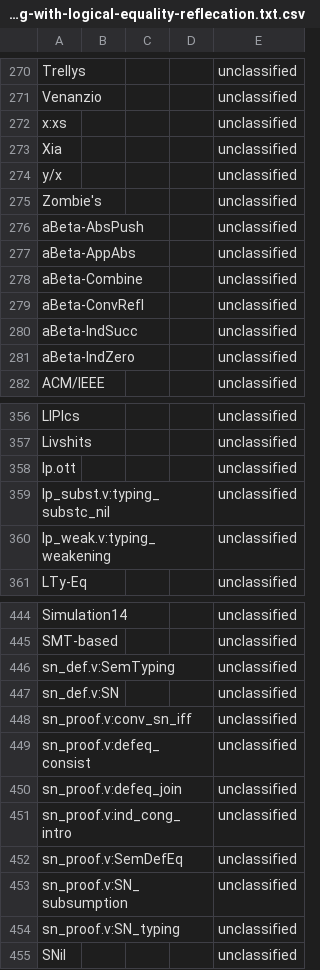
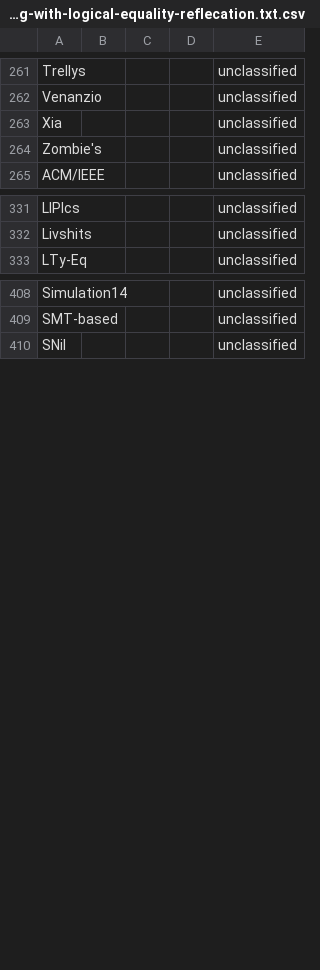
Before and after one commit to Chobbes/icfp-captioning-2023, a CSV file: September 5/dependently-typed-programming-with-logical-equality-reflecation.txt.csv, drawn as a sheet; only a part is shown, gaps mark what is left out; the diff covers the shown part only.

```diff
--- a/September 5/dependently-typed-programming-with-logical-equality-reflecation.txt.csv
+++ b/September 5/dependently-typed-programming-with-logical-equality-reflecation.txt.csv
@@ -271,12 +262,4 @@ Trellys,,,,unclassified
 Venanzio,,,,unclassified
-x:xs,,,,unclassified
 Xia,,,,unclassified
-y/x,,,,unclassified
 Zombie's,,,,unclassified
-aBeta-AbsPush,,,,unclassified
-aBeta-AppAbs,,,,unclassified
-aBeta-Combine,,,,unclassified
-aBeta-ConvRefl,,,,unclassified
-aBeta-IndSucc,,,,unclassified
-aBeta-IndZero,,,,unclassified
 ACM/IEEE,,,,unclassified
@@ -357,5 +332,2 @@ LIPIcs,,,,unclassified
 Livshits,,,,unclassified
-lp.ott,,,,unclassified
-lp_subst.v:typing_substc_nil,,,,unclassified
-lp_weak.v:typing_weakening,,,,unclassified
 LTy-Eq,,,,unclassified
@@ -445,11 +409,2 @@ Simulation14,,,,unclassified
 SMT-based,,,,unclassified
-sn_def.v:SemTyping,,,,unclassified
-sn_def.v:SN,,,,unclassified
-sn_proof.v:conv_sn_iff,,,,unclassified
-sn_proof.v:defeq_consist,,,,unclassified
-sn_proof.v:defeq_join,,,,unclassified
-sn_proof.v:ind_cong_intro,,,,unclassified
-sn_proof.v:SemDefEq,,,,unclassified
-sn_proof.v:SN_subsumption,,,,unclassified
-sn_proof.v:SN_typing,,,,unclassified
 SNil,,,,unclassified
```
Also changed, not shown: 37 removed rows elsewhere in this file, September 5/combinator-based-fixpoint-algorithms-for-big-step-abstract-interpreters.txt.csv, September 5/is-sized-typing-for-coq-practical.txt.csv, 7 other files.
